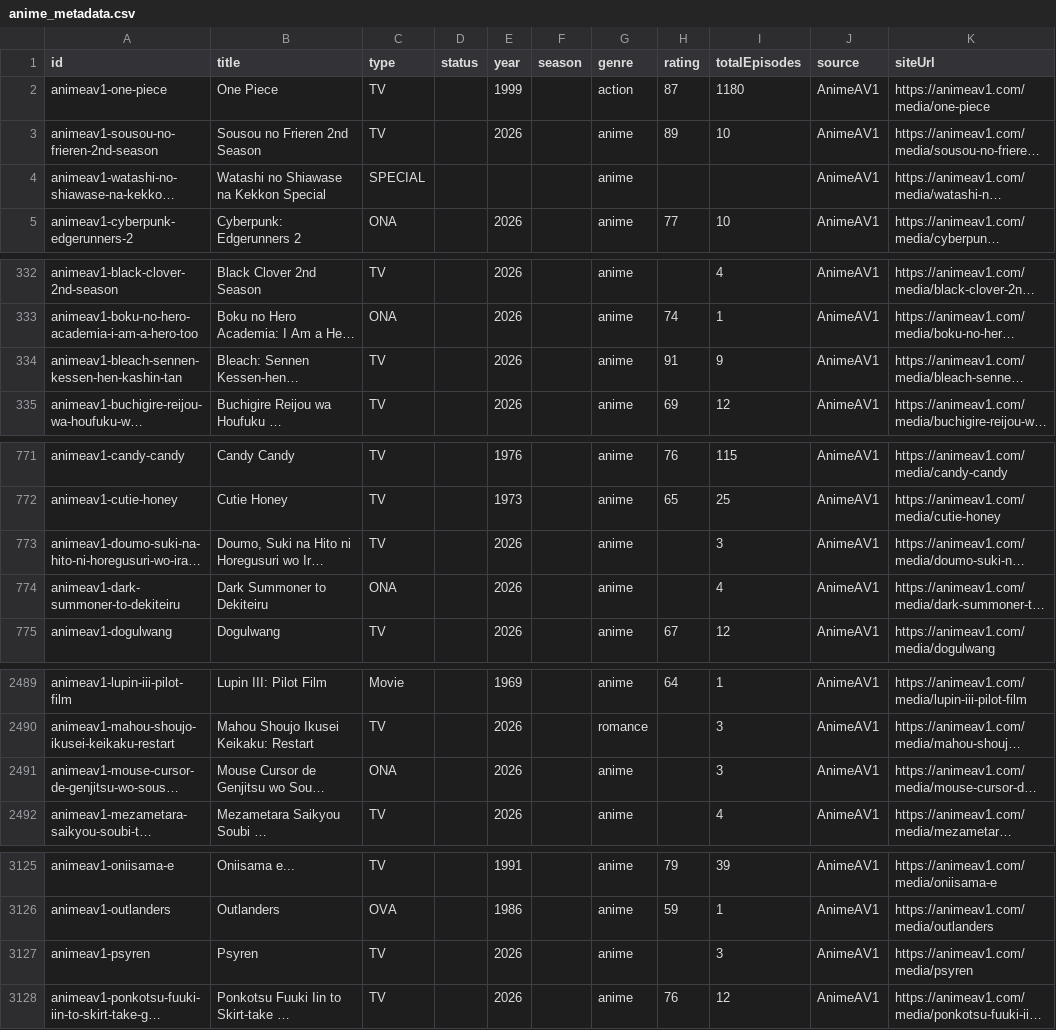
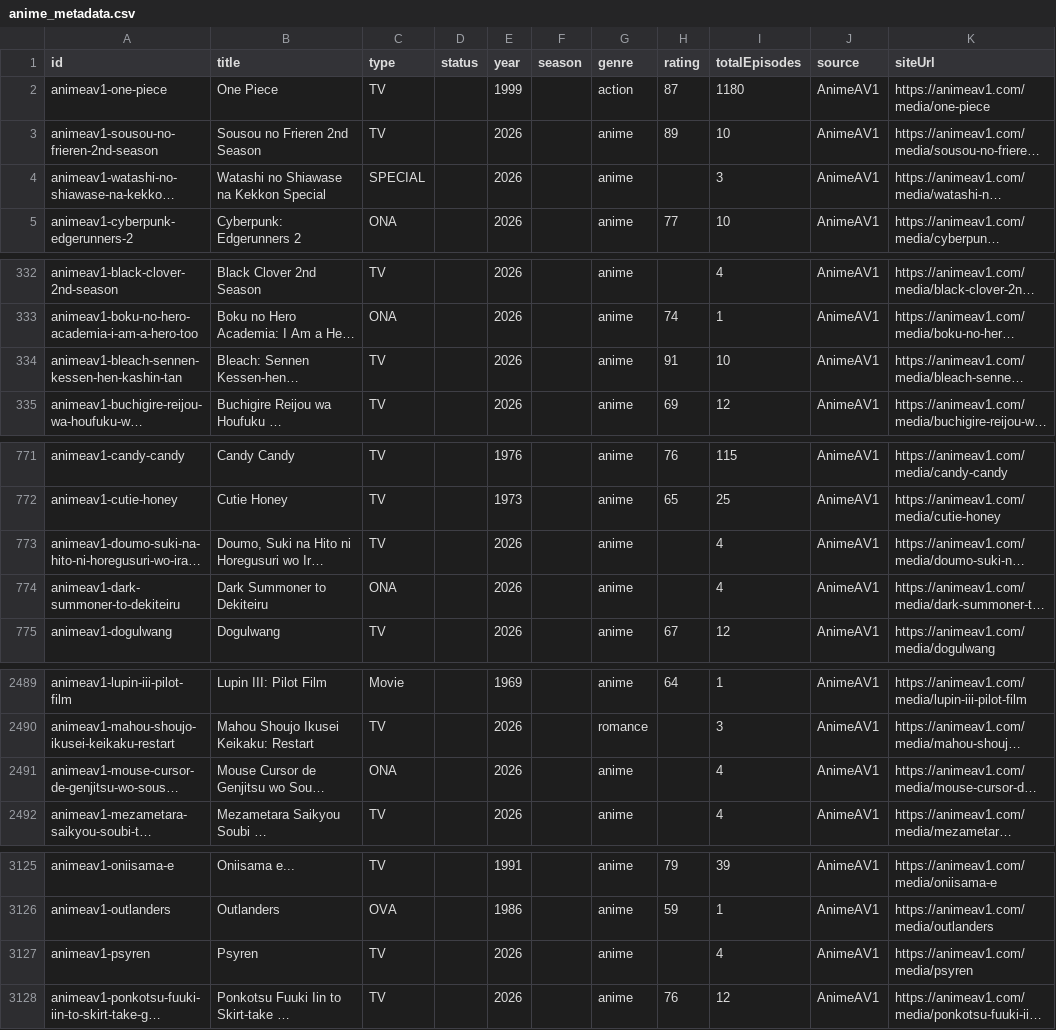
Before and after one commit to JSolanoDev/AnimeTV, a CSV file: scraper/anime_metadata.csv, drawn as a sheet; only a part is shown, gaps mark what is left out; long unchanged cells end in …; the diff covers the shown part only; the diff names each change by its address in the sheet, - before the commit and + after, or states it on an @@ line.

```diff
--- a/scraper/anime_metadata.csv
+++ b/scraper/anime_metadata.csv
-E4 (year): (empty)
+E4 (year): 2026
-I4 (totalEpisodes): (empty)
+I4 (totalEpisodes): 3
-I334 (totalEpisodes): 9
+I334 (totalEpisodes): 10
-I773 (totalEpisodes): 3
+I773 (totalEpisodes): 4
-I2491 (totalEpisodes): 3
+I2491 (totalEpisodes): 4
-I3127 (totalEpisodes): 3
+I3127 (totalEpisodes): 4
```
Also changed, not shown: 1 edited cell elsewhere in this file, 10 other files.
